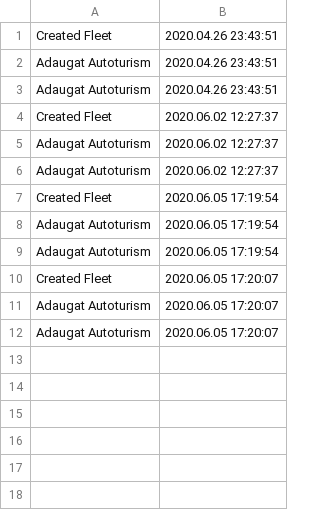
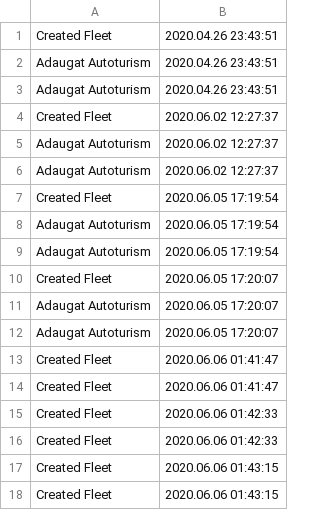
Before and after one commit to TesileanuAlexandru/PAO, a CSV file: Project/out/production/Project/data/log.csv, drawn as a sheet.

```diff
--- a/Project/out/production/Project/data/log.csv
+++ b/Project/out/production/Project/data/log.csv
@@ -12 +12,7 @@ Adaugat Autoturism,2020.06.05 17:20:07,
 Adaugat Autoturism,2020.06.05 17:20:07,
+Created Fleet,2020.06.06 01:41:47,
+Created Fleet,2020.06.06 01:41:47,
+Created Fleet,2020.06.06 01:42:33,
+Created Fleet,2020.06.06 01:42:33,
+Created Fleet,2020.06.06 01:43:15,
+Created Fleet,2020.06.06 01:43:15,
```
Also changed, not shown: 7 other files.
